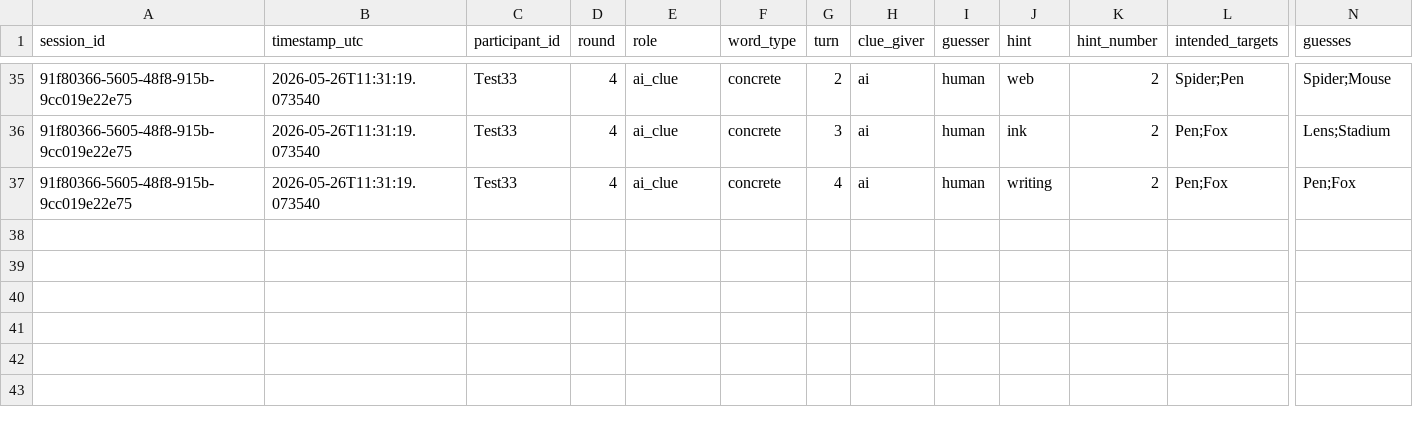
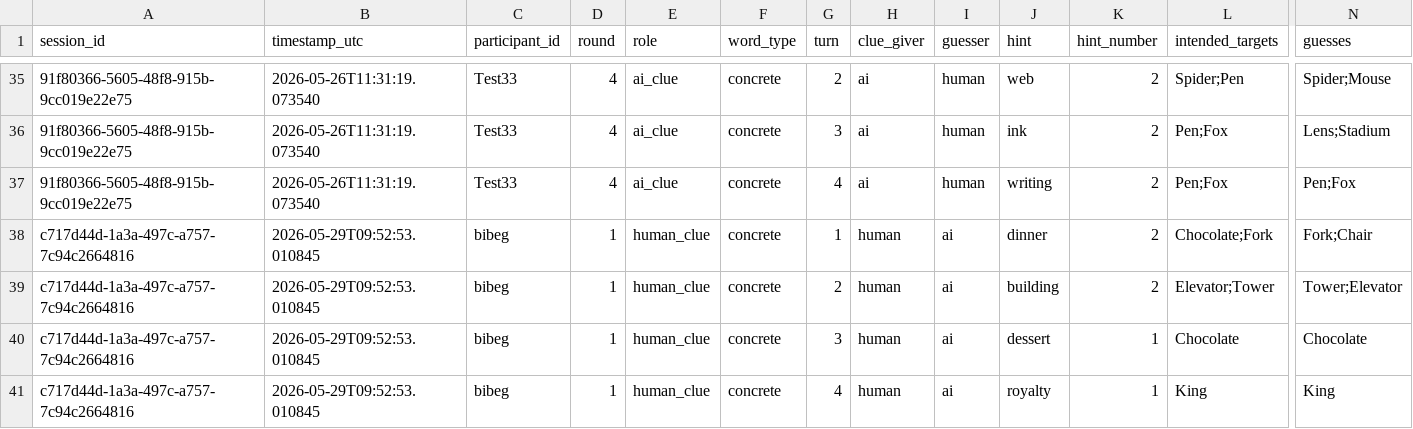
Before and after one commit to Shima1994/human-ai-game, a CSV file: data/game_interactions.csv, drawn as a sheet; only a part is shown, gaps mark what is left out; rows hold the shown columns only; the diff names each change by its address in the sheet, - before the commit and + after, or states it on an @@ line.

Commit message:
Append word game interaction data

```diff
--- a/data/game_interactions.csv
+++ b/data/game_interactions.csv
+row 38: c717d44d-1a3a-497c-a757-7c94c2664816 | 2026-05-29T09:52:53.010845 | bibeg | 1 | human_clue | concrete | 1 | human | ai | dinner | 2 | Chocolate;Fork | Fork;Chair
+row 39: c717d44d-1a3a-497c-a757-7c94c2664816 | 2026-05-29T09:52:53.010845 | bibeg | 1 | human_clue | concrete | 2 | human | ai | building | 2 | Elevator;Tower | Tower;Elevator
+row 40: c717d44d-1a3a-497c-a757-7c94c2664816 | 2026-05-29T09:52:53.010845 | bibeg | 1 | human_clue | concrete | 3 | human | ai | dessert | 1 | Chocolate | Chocolate
+row 41: c717d44d-1a3a-497c-a757-7c94c2664816 | 2026-05-29T09:52:53.010845 | bibeg | 1 | human_clue | concrete | 4 | human | ai | royalty | 1 | King | King
```
